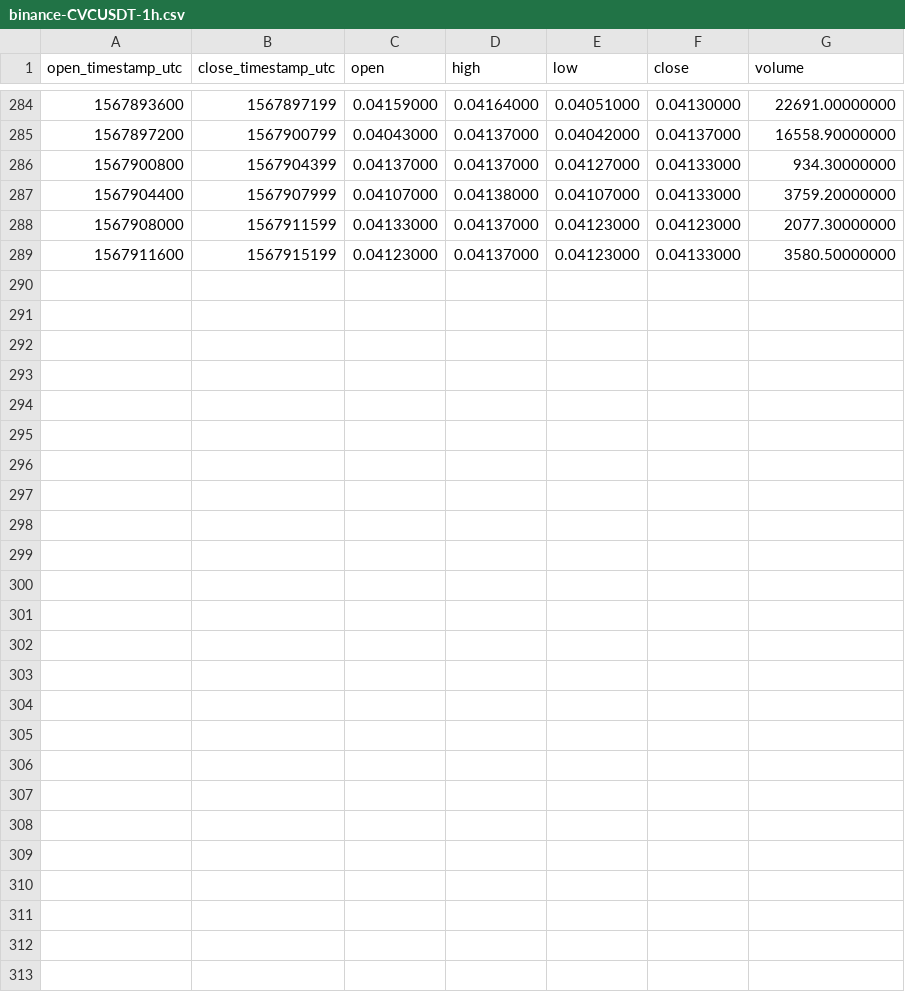
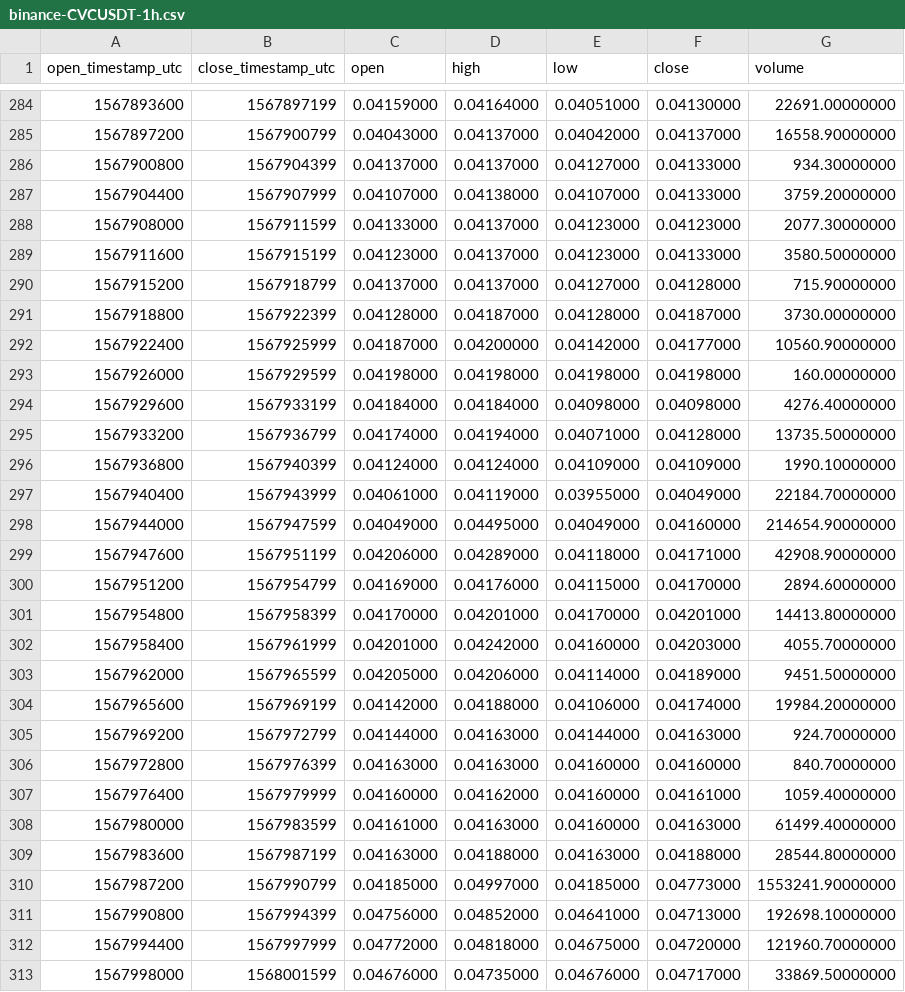
Before and after one commit to cryptobigbro/binance-CVCUSDT, a CSV file: binance-CVCUSDT-1h.csv, drawn as a sheet; only a part is shown, gaps mark what is left out; the diff names each change by its address in the sheet, - before the commit and + after, or states it on an @@ line.

Commit message:
Update OHLCV data.

```diff
--- a/binance-CVCUSDT-1h.csv
+++ b/binance-CVCUSDT-1h.csv
+row 290: 1567915200 | 1567918799 | 0.04137000 | 0.04137000 | 0.04127000 | 0.04128000 | 715.90000000
+row 291: 1567918800 | 1567922399 | 0.04128000 | 0.04187000 | 0.04128000 | 0.04187000 | 3730.00000000
+row 292: 1567922400 | 1567925999 | 0.04187000 | 0.04200000 | 0.04142000 | 0.04177000 | 10560.90000000
+row 293: 1567926000 | 1567929599 | 0.04198000 | 0.04198000 | 0.04198000 | 0.04198000 | 160.00000000
+row 294: 1567929600 | 1567933199 | 0.04184000 | 0.04184000 | 0.04098000 | 0.04098000 | 4276.40000000
+row 295: 1567933200 | 1567936799 | 0.04174000 | 0.04194000 | 0.04071000 | 0.04128000 | 13735.50000000
+row 296: 1567936800 | 1567940399 | 0.04124000 | 0.04124000 | 0.04109000 | 0.04109000 | 1990.10000000
+row 297: 1567940400 | 1567943999 | 0.04061000 | 0.04119000 | 0.03955000 | 0.04049000 | 22184.70000000
+row 298: 1567944000 | 1567947599 | 0.04049000 | 0.04495000 | 0.04049000 | 0.04160000 | 214654.90000000
+row 299: 1567947600 | 1567951199 | 0.04206000 | 0.04289000 | 0.04118000 | 0.04171000 | 42908.90000000
+row 300: 1567951200 | 1567954799 | 0.04169000 | 0.04176000 | 0.04115000 | 0.04170000 | 2894.60000000
+row 301: 1567954800 | 1567958399 | 0.04170000 | 0.04201000 | 0.04170000 | 0.04201000 | 14413.80000000
+row 302: 1567958400 | 1567961999 | 0.04201000 | 0.04242000 | 0.04160000 | 0.04203000 | 4055.70000000
+row 303: 1567962000 | 1567965599 | 0.04205000 | 0.04206000 | 0.04114000 | 0.04189000 | 9451.50000000
+row 304: 1567965600 | 1567969199 | 0.04142000 | 0.04188000 | 0.04106000 | 0.04174000 | 19984.20000000
+row 305: 1567969200 | 1567972799 | 0.04144000 | 0.04163000 | 0.04144000 | 0.04163000 | 924.70000000
+row 306: 1567972800 | 1567976399 | 0.04163000 | 0.04163000 | 0.04160000 | 0.04160000 | 840.70000000
+row 307: 1567976400 | 1567979999 | 0.04160000 | 0.04162000 | 0.04160000 | 0.04161000 | 1059.40000000
+row 308: 1567980000 | 1567983599 | 0.04161000 | 0.04163000 | 0.04160000 | 0.04163000 | 61499.40000000
+row 309: 1567983600 | 1567987199 | 0.04163000 | 0.04188000 | 0.04163000 | 0.04188000 | 28544.80000000
+row 310: 1567987200 | 1567990799 | 0.04185000 | 0.04997000 | 0.04185000 | 0.04773000 | 1553241.90000000
+row 311: 1567990800 | 1567994399 | 0.04756000 | 0.04852000 | 0.04641000 | 0.04713000 | 192698.10000000
+row 312: 1567994400 | 1567997999 | 0.04772000 | 0.04818000 | 0.04675000 | 0.04720000 | 121960.70000000
+row 313: 1567998000 | 1568001599 | 0.04676000 | 0.04735000 | 0.04676000 | 0.04717000 | 33869.50000000
```
Also changed, not shown: binance-CVCUSDT-1d.csv, 1 other file.
